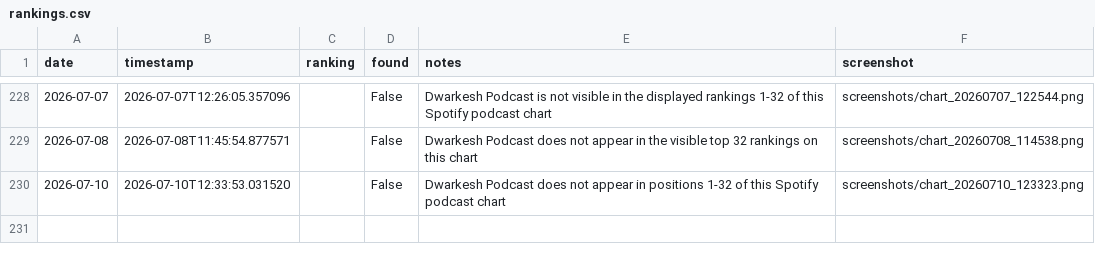
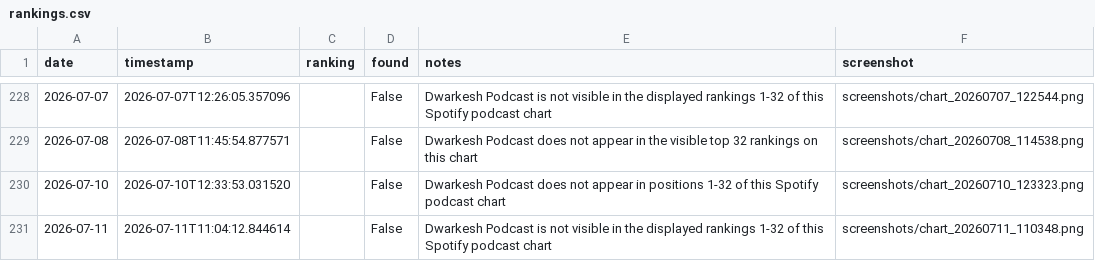
Before and after one commit to dwarkeshsp/spotify-chart-tracker, a CSV file: rankings.csv, drawn as a sheet; only a part is shown, gaps mark what is left out; the diff names each change by its address in the sheet, - before the commit and + after, or states it on an @@ line.

```diff
--- a/rankings.csv
+++ b/rankings.csv
+row 231: 2026-07-11 | 2026-07-11T11:04:12.844614 |  | False | Dwarkesh Podcast is not visible in the displayed rankings 1-32 of this Spotify podcast chart | screenshots/chart_20260711_110348.png
```
Also changed, not shown: 2 other files.
